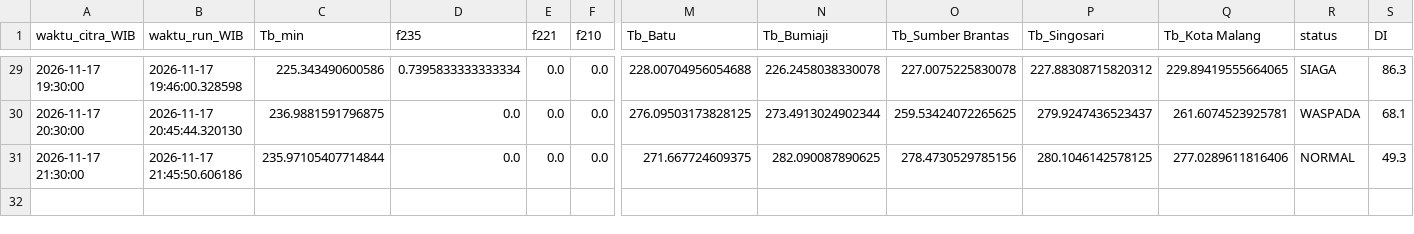
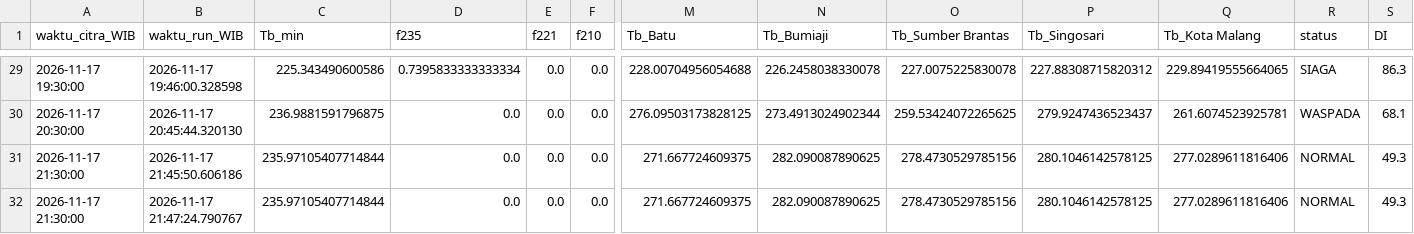
Before and after one commit to bagus2018/pantau-awan-batu, a CSV file: output/log_cek_himawari_batu.csv, drawn as a sheet; only a part is shown, gaps mark what is left out; rows hold the shown columns only; the diff names each change by its address in the sheet, - before the commit and + after, or states it on an @@ line.

```diff
--- a/output/log_cek_himawari_batu.csv
+++ b/output/log_cek_himawari_batu.csv
+row 32: 2026-11-17 21:30:00 | 2026-11-17 21:47:24.790767 | 235.97105407714844 | 0.0 | 0.0 | 0.0 | 271.667724609375 | 282.090087890625 | 278.4730529785156 | 280.1046142578125 | 277.0289611816406 | NORMAL | 49.3
```
Also changed, not shown: output/LATEST_deret_awan.csv, 3 other files.
